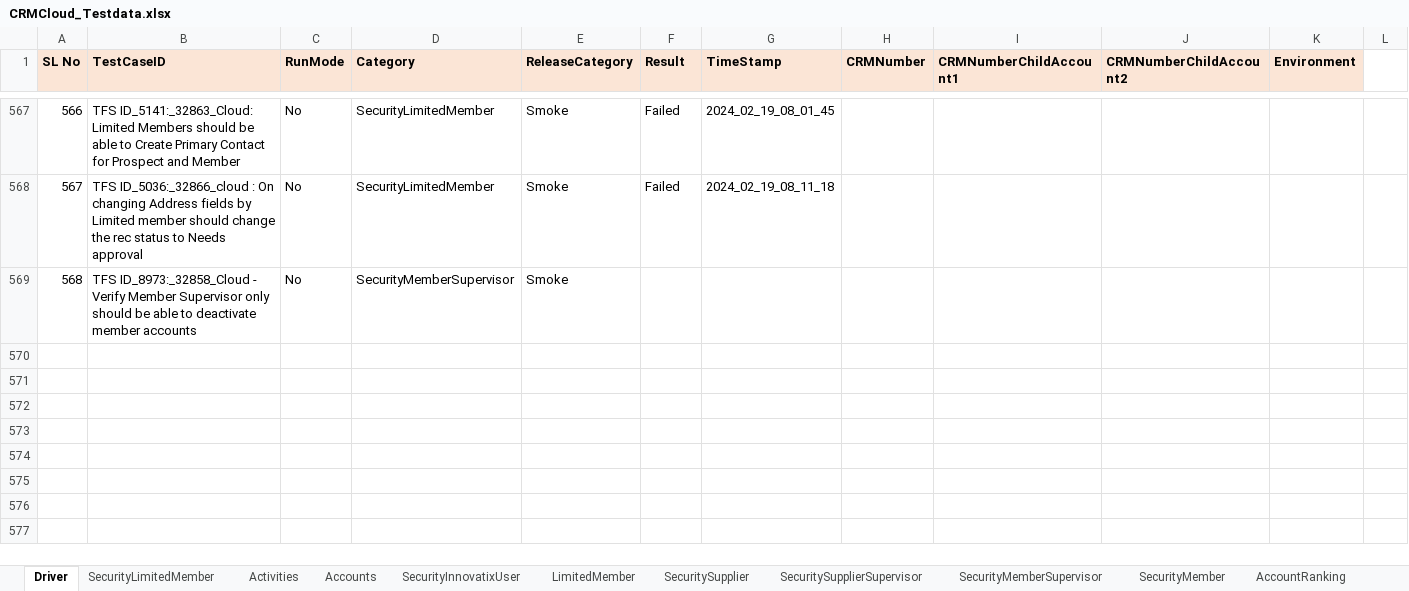
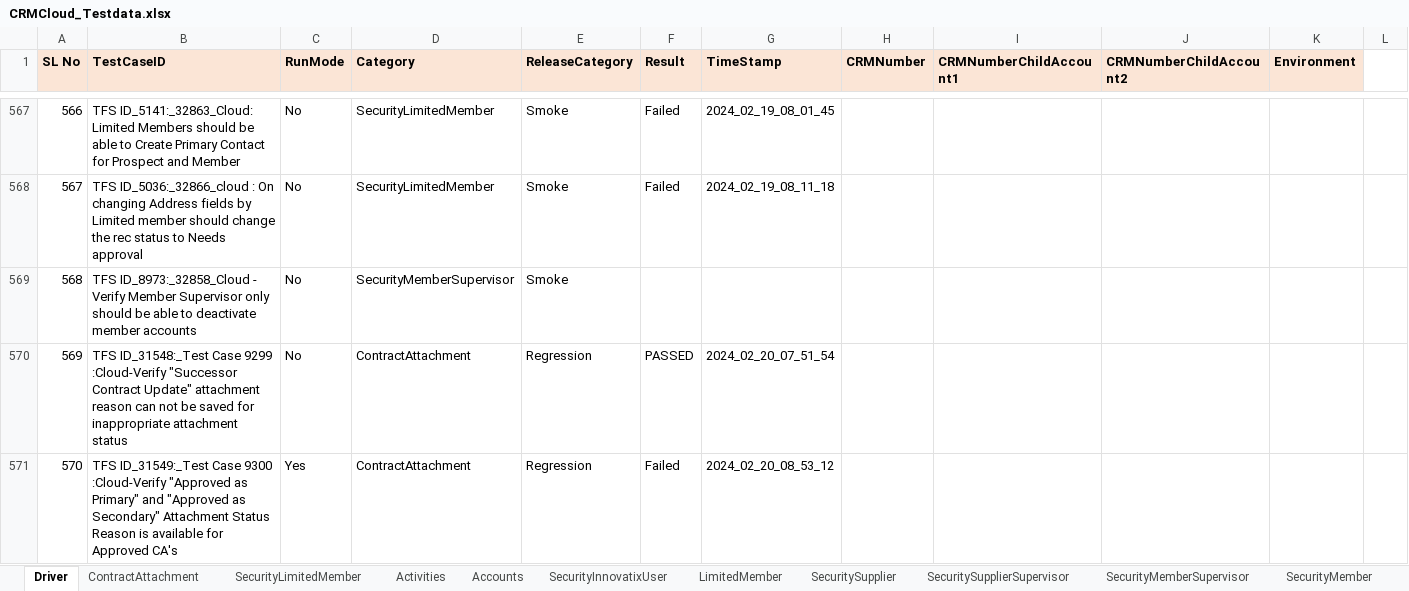
Before and after one commit to FaridhahN/Dynamics_CRM_Cloud_2023_Wave1, an Excel workbook: data/CRMCloud_Testdata.xlsx, sheet Driver, drawn as a sheet; only a part is shown, gaps mark what is left out; values as stored, in another font and other column widths than the file's, no borders; the diff names each change by its address in the sheet, - before the commit and + after, or states it on an @@ line.

Commit message:
Pushing CA tests 31548 ,31549

```diff
--- a/data/CRMCloud_Testdata.xlsx (sheet Driver)
+++ b/data/CRMCloud_Testdata.xlsx (sheet Driver)
+row 570: 569 | TFS ID_31548:_Test Case 9299 :Cloud-Verify "Successor Contract Update" attachment reason can not be saved for inappropriate attachment status | No | ContractAttachment | Regression | PASSED | 2024_02_20_07_51_54
+row 571: 570 | TFS ID_31549:_Test Case 9300 :Cloud-Verify "Approved as Primary" and "Approved as Secondary" Attachment Status Reason is available for Approved CA's | Yes | ContractAttachment | Regression | Failed | 2024_02_20_08_53_12
```
Also changed, not shown: sheet ContractAttachment, other sheet tabs, 3 other files.
